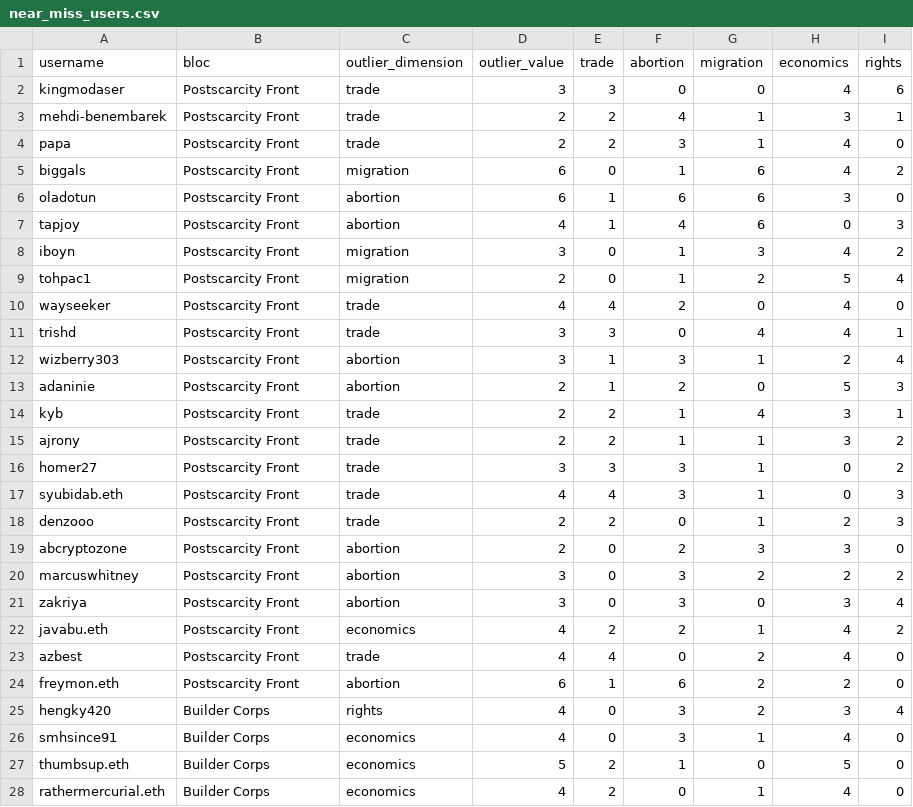
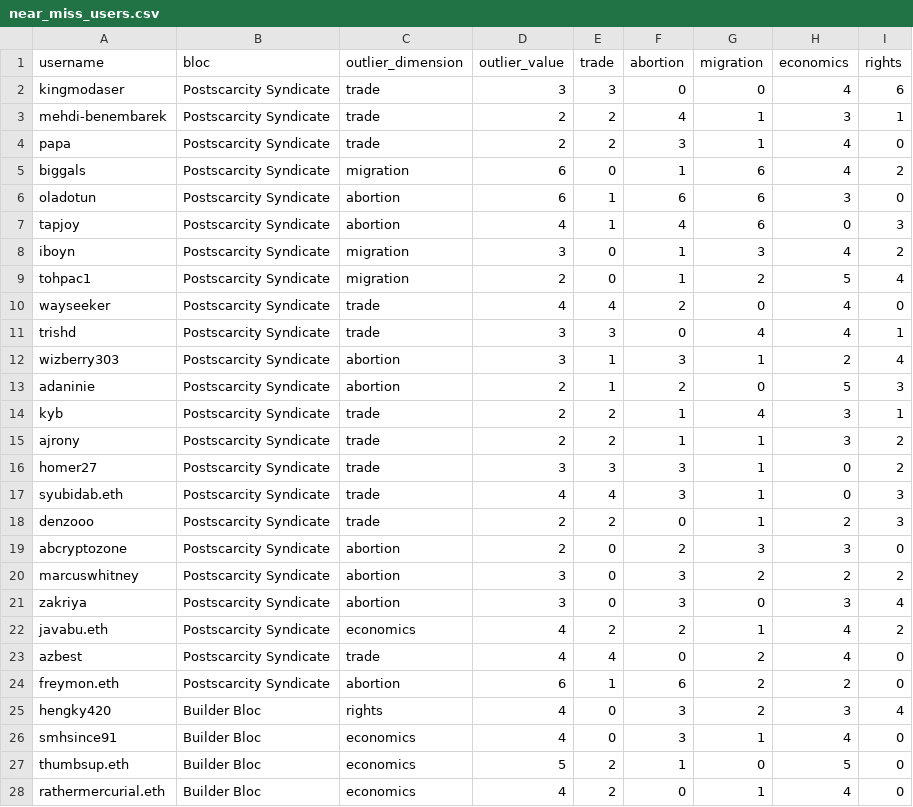
Before and after one commit to seanbhart/squares, a CSV file: analytics/near_miss_users.csv, drawn as a sheet; only a part is shown; the diff covers the shown part only.

```diff
--- a/analytics/near_miss_users.csv
+++ b/analytics/near_miss_users.csv
@@ -1,28 +1,28 @@
 username,bloc,outlier_dimension,outlier_value,trade,abortion,migration,economics,rights
-kingmodaser,Postscarcity Front,trade,3,3,0,0,4,6
-mehdi-benembarek,Postscarcity Front,trade,2,2,4,1,3,1
-papa,Postscarcity Front,trade,2,2,3,1,4,0
-biggals,Postscarcity Front,migration,6,0,1,6,4,2
-oladotun,Postscarcity Front,abortion,6,1,6,6,3,0
-tapjoy,Postscarcity Front,abortion,4,1,4,6,0,3
-iboyn,Postscarcity Front,migration,3,0,1,3,4,2
-tohpac1,Postscarcity Front,migration,2,0,1,2,5,4
-wayseeker,Postscarcity Front,trade,4,4,2,0,4,0
-trishd,Postscarcity Front,trade,3,3,0,4,4,1
-wizberry303,Postscarcity Front,abortion,3,1,3,1,2,4
-adaninie,Postscarcity Front,abortion,2,1,2,0,5,3
-kyb,Postscarcity Front,trade,2,2,1,4,3,1
-ajrony,Postscarcity Front,trade,2,2,1,1,3,2
-homer27,Postscarcity Front,trade,3,3,3,1,0,2
-syubidab.eth,Postscarcity Front,trade,4,4,3,1,0,3
-denzooo,Postscarcity Front,trade,2,2,0,1,2,3
-abcryptozone,Postscarcity Front,abortion,2,0,2,3,3,0
-marcuswhitney,Postscarcity Front,abortion,3,0,3,2,2,2
-zakriya,Postscarcity Front,abortion,3,0,3,0,3,4
-javabu.eth,Postscarcity Front,economics,4,2,2,1,4,2
-azbest,Postscarcity Front,trade,4,4,0,2,4,0
-freymon.eth,Postscarcity Front,abortion,6,1,6,2,2,0
-hengky420,Builder Corps,rights,4,0,3,2,3,4
-smhsince91,Builder Corps,economics,4,0,3,1,4,0
-thumbsup.eth,Builder Corps,economics,5,2,1,0,5,0
-rathermercurial.eth,Builder Corps,economics,4,2,0,1,4,0
+kingmodaser,Postscarcity Syndicate,trade,3,3,0,0,4,6
+mehdi-benembarek,Postscarcity Syndicate,trade,2,2,4,1,3,1
+papa,Postscarcity Syndicate,trade,2,2,3,1,4,0
+biggals,Postscarcity Syndicate,migration,6,0,1,6,4,2
+oladotun,Postscarcity Syndicate,abortion,6,1,6,6,3,0
+tapjoy,Postscarcity Syndicate,abortion,4,1,4,6,0,3
+iboyn,Postscarcity Syndicate,migration,3,0,1,3,4,2
+tohpac1,Postscarcity Syndicate,migration,2,0,1,2,5,4
+wayseeker,Postscarcity Syndicate,trade,4,4,2,0,4,0
+trishd,Postscarcity Syndicate,trade,3,3,0,4,4,1
+wizberry303,Postscarcity Syndicate,abortion,3,1,3,1,2,4
+adaninie,Postscarcity Syndicate,abortion,2,1,2,0,5,3
+kyb,Postscarcity Syndicate,trade,2,2,1,4,3,1
+ajrony,Postscarcity Syndicate,trade,2,2,1,1,3,2
+homer27,Postscarcity Syndicate,trade,3,3,3,1,0,2
+syubidab.eth,Postscarcity Syndicate,trade,4,4,3,1,0,3
+denzooo,Postscarcity Syndicate,trade,2,2,0,1,2,3
+abcryptozone,Postscarcity Syndicate,abortion,2,0,2,3,3,0
+marcuswhitney,Postscarcity Syndicate,abortion,3,0,3,2,2,2
+zakriya,Postscarcity Syndicate,abortion,3,0,3,0,3,4
+javabu.eth,Postscarcity Syndicate,economics,4,2,2,1,4,2
+azbest,Postscarcity Syndicate,trade,4,4,0,2,4,0
+freymon.eth,Postscarcity Syndicate,abortion,6,1,6,2,2,0
+hengky420,Builder Bloc,rights,4,0,3,2,3,4
+smhsince91,Builder Bloc,economics,4,0,3,1,4,0
+thumbsup.eth,Builder Bloc,economics,5,2,1,0,5,0
+rathermercurial.eth,Builder Bloc,economics,4,2,0,1,4,0
```
Also changed, not shown: 39 edited cells elsewhere in this file, analytics/alliance_memberships.csv, 10 other files.
